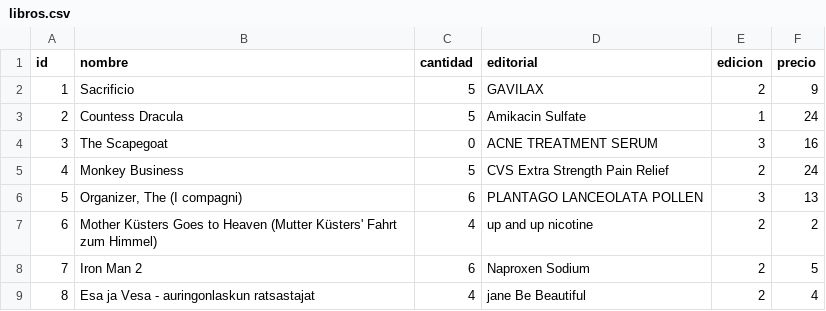
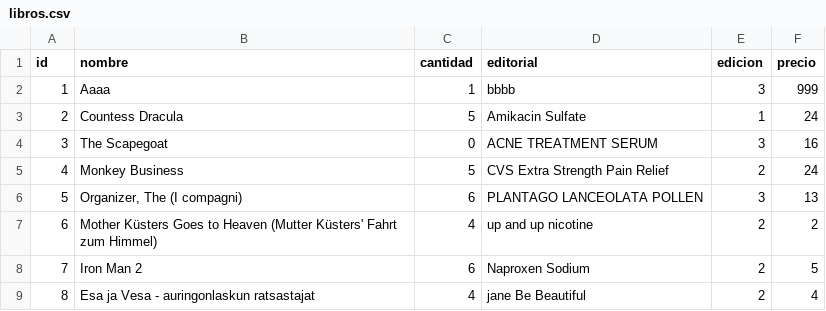
Before and after one commit to GianpaoloStrad/proyectoLibreria, a CSV file: data/libros.csv, drawn as a sheet; only a part is shown.

Commit message:
feat: Se anadieron funciones para la insercion, modificacion, y eliminacion de libros

```diff
--- a/data/libros.csv
+++ b/data/libros.csv
@@ -1,3 +1,3 @@
 id;nombre;cantidad;editorial;edicion;precio
-1;Sacrificio;5;GAVILAX;2;9
+1;Aaaa;1;bbbb;3;999
 2;Countess Dracula;5;Amikacin Sulfate;1;24
```
Also changed, not shown: 5 other files.
